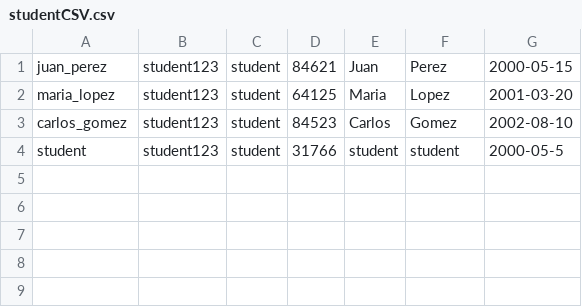
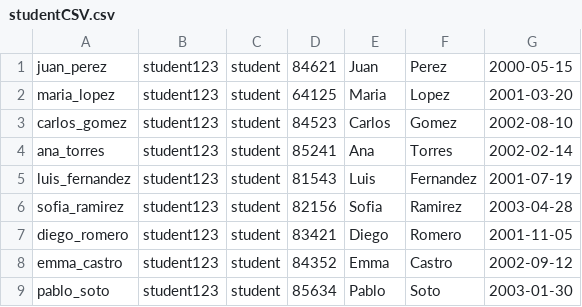
Before and after one commit to gonzaleztsebas-blip/sia, a CSV file: sia/src/main/resources/dataBase/studentCSV.csv, drawn as a sheet; removed rows and columns are numbered as before the commit, all else as after; the diff names each change by its address in the sheet, - before the commit and + after, or states it on an @@ line.

```diff
--- a/sia/src/main/resources/dataBase/studentCSV.csv
+++ b/sia/src/main/resources/dataBase/studentCSV.csv
-row 4: student | student123 | student | 31766 | student | student | 2000-05-5
+row 4: ana_torres | student123 | student | 85241 | Ana | Torres | 2002-02-14
+row 5: luis_fernandez | student123 | student | 81543 | Luis | Fernandez | 2001-07-19
+row 6: sofia_ramirez | student123 | student | 82156 | Sofia | Ramirez | 2003-04-28
+row 7: diego_romero | student123 | student | 83421 | Diego | Romero | 2001-11-05
+row 8: emma_castro | student123 | student | 84352 | Emma | Castro | 2002-09-12
+row 9: pablo_soto | student123 | student | 85634 | Pablo | Soto | 2003-01-30
```
Also changed, not shown: sia/src/main/resources/dataBase/enrollmentCSV.csv, sia/src/main/resources/dataBase/groupCSV.csv, 14 other files.
